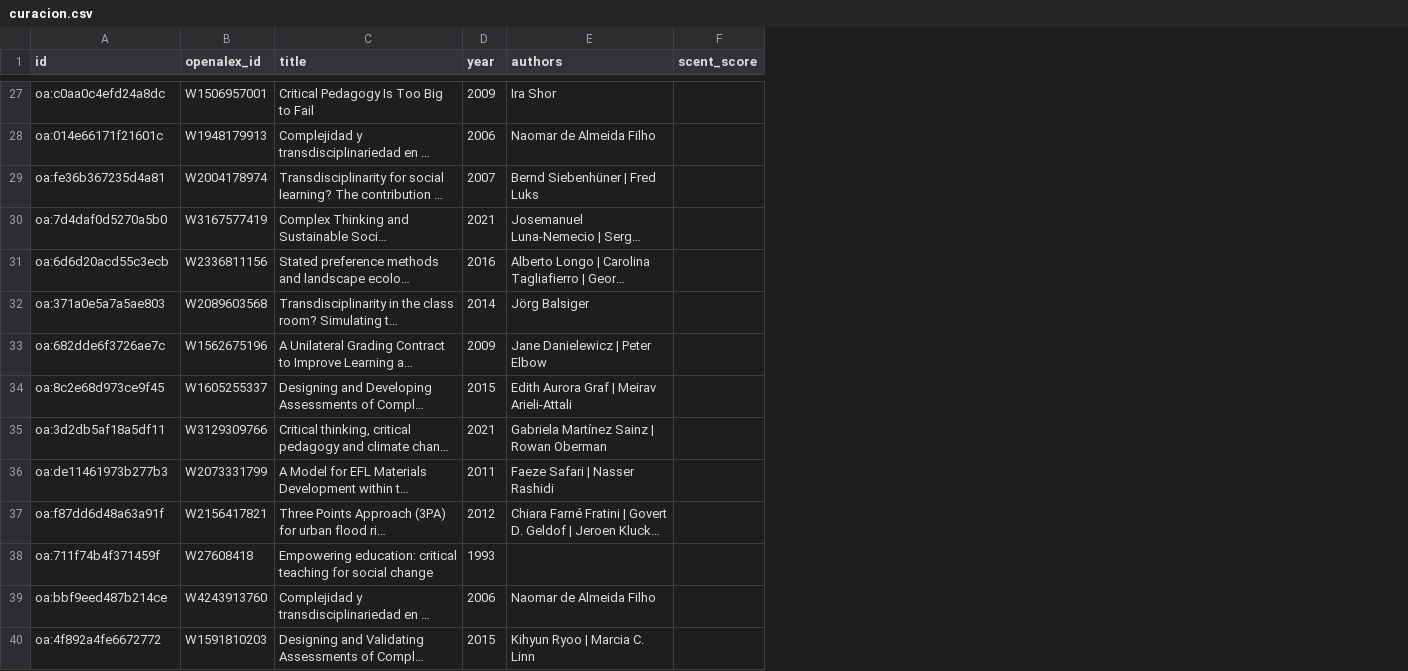
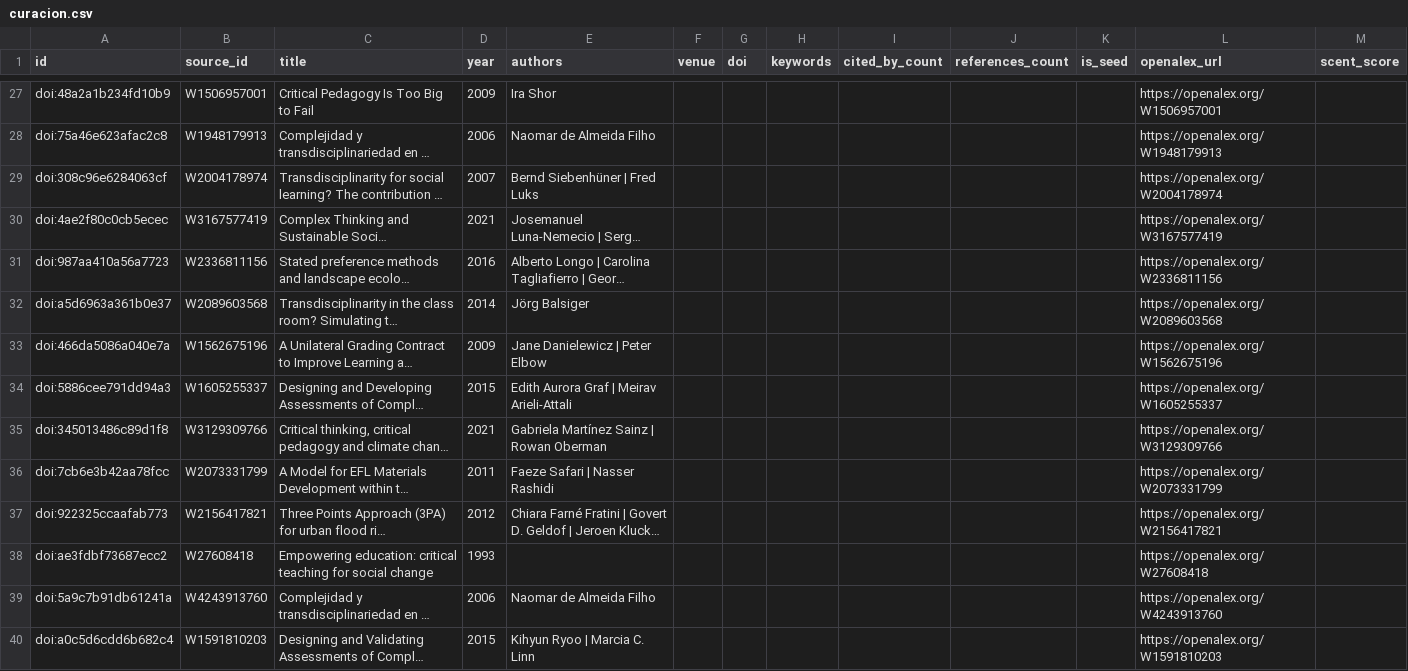
Before and after one commit to complexluise/bib2graph, a CSV file: examples/valoraciones/curacion.csv, drawn as a sheet; only a part is shown, gaps mark what is left out; long unchanged cells end in …; the diff covers the shown part only; the diff names each change by its address in the sheet, - before the commit and + after, or states it on an @@ line.

```diff
--- a/examples/valoraciones/curacion.csv
+++ b/examples/valoraciones/curacion.csv
+column F (venue), empty
+column G (doi), empty
+column H (keywords), empty
+column I (cited_by_count), empty
+column J (references_count), empty
+column K (is_seed), empty
+column L (openalex_url), rows 27-40: https://openalex.org/W1506957001 | https://openalex.org/W1948179913 | https://openalex.org/W2004178974 | https://openalex.org/W3167577419 | https://openalex.org/W2336811156 | https://openalex.org/W2089603568 | https://openalex.org/W1562675196 | https://openalex.org/W1605255337 | https://openalex.org/W3129309766 | https://openalex.org/W2073331799 | https://openalex.org/W2156417821 | https://openalex.org/W27608418 | https://openalex.org/W4243913760 | https://openalex.org/W1591810203
-B1: openalex_id
+B1: source_id
-A27 (id): oa:c0aa0c4efd24a8dc
+A27 (id): doi:48a2a1b234fd10b9
-A28 (id): oa:014e66171f21601c
+A28 (id): doi:75a46e623afac2c8
-A29 (id): oa:fe36b367235d4a81
+A29 (id): doi:308c96e6284063cf
-A30 (id): oa:7d4daf0d5270a5b0
+A30 (id): doi:4ae2f80c0cb5ecec
-A31 (id): oa:6d6d20acd55c3ecb
+A31 (id): doi:987aa410a56a7723
-A32 (id): oa:371a0e5a7a5ae803
+A32 (id): doi:a5d6963a361b0e37
-A33 (id): oa:682dde6f3726ae7c
+A33 (id): doi:466da5086a040e7a
-A34 (id): oa:8c2e68d973ce9f45
+A34 (id): doi:5886cee791dd94a3
-A35 (id): oa:3d2db5af18a5df11
+A35 (id): doi:345013486c89d1f8
-A36 (id): oa:de11461973b277b3
+A36 (id): doi:7cb6e3b42aa78fcc
-A37 (id): oa:f87dd6d48a63a91f
+A37 (id): doi:922325ccaafab773
-A38 (id): oa:711f74b4f371459f
+A38 (id): doi:ae3fdbf73687ecc2
-A39 (id): oa:bbf9eed487b214ce
+A39 (id): doi:5a9c7b91db61241a
-A40 (id): oa:4f892a4fe6672772
+A40 (id): doi:a0c5d6cdd6b682c4
```
Also changed, not shown: 66 edited cells elsewhere in this file, 23 other files.
